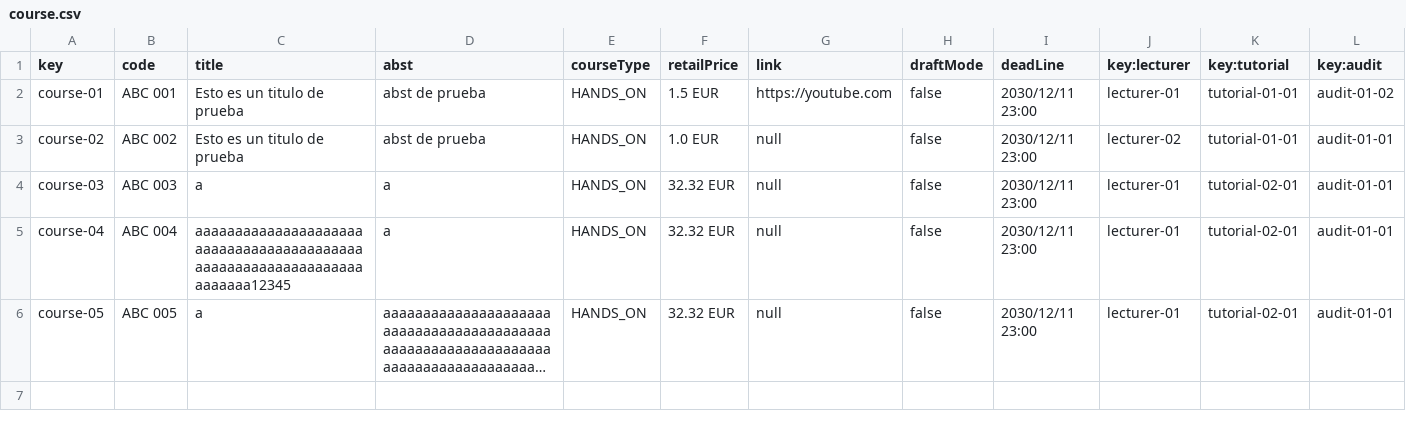
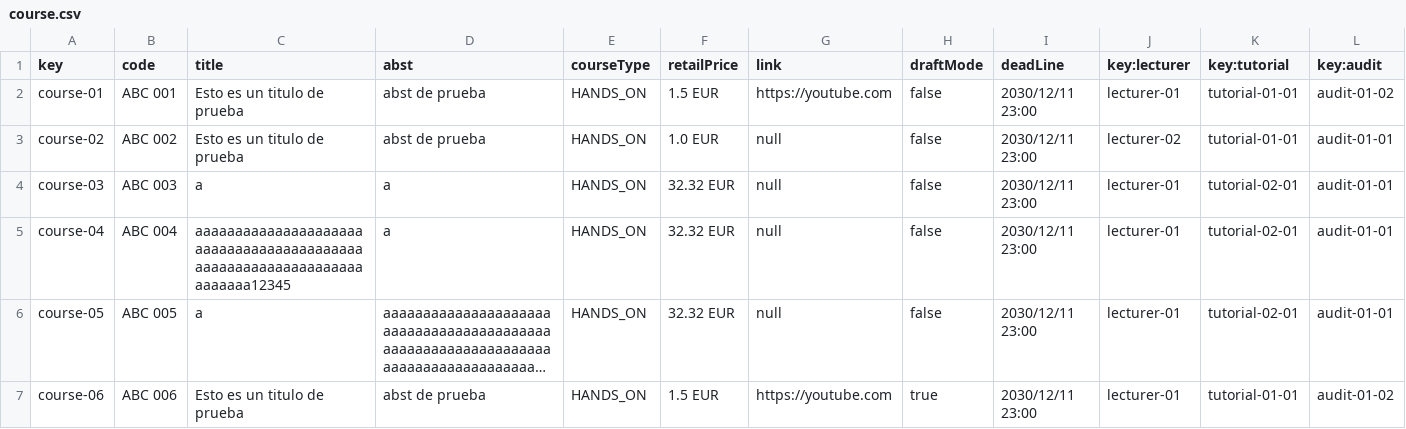
Before and after one commit to josrojrom1/C1.04.02, a CSV file: src/main/webapp/WEB-INF/resources/sample-data/course.csv, drawn as a sheet; only a part is shown; long unchanged cells end in …; rows hold the shown columns only; the diff names each change by its address in the sheet, - before the commit and + after, or states it on an @@ line.

Commit message:
Operations by any principals on course (list) OK!

```diff
--- a/src/main/webapp/WEB-INF/resources/sample-data/course.csv
+++ b/src/main/webapp/WEB-INF/resources/sample-data/course.csv
+row 7: course-06 | ABC 006 | Esto es un titulo de prueba | abst de prueba | HANDS_ON | 1.5 EUR | https://youtube.com | true | 2030/12/11 23:00 | lecturer-01 | tutorial-01-01 | audit-01-02
```
Also changed, not shown: 10 other files.
